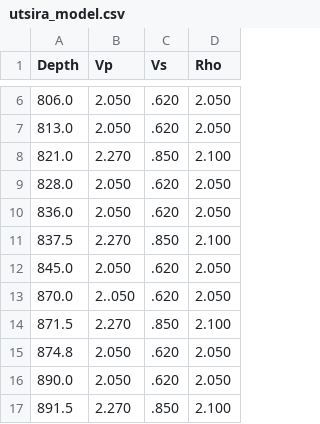
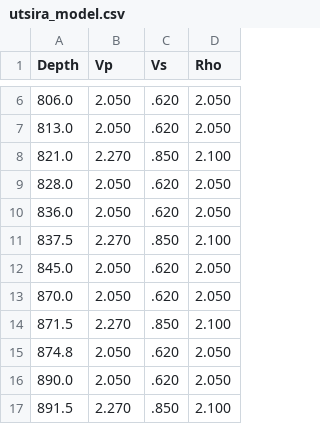
Before and after one commit to gpap-gpap/mantis-vision, a CSV file: mantis_vision/preset_models/sleipner/utsira_model.csv, drawn as a sheet; only a part is shown, gaps mark what is left out.

```diff
--- a/mantis_vision/preset_models/sleipner/utsira_model.csv
+++ b/mantis_vision/preset_models/sleipner/utsira_model.csv
@@ -12,3 +12,3 @@ Depth,Vp,Vs,Rho
 845.0, 2.050, .620, 2.050
-870.0, 2..050, .620, 2.050
+870.0, 2.050, .620, 2.050
 871.5, 2.270, .850, 2.100
```
Also changed, not shown: 4 other files.
